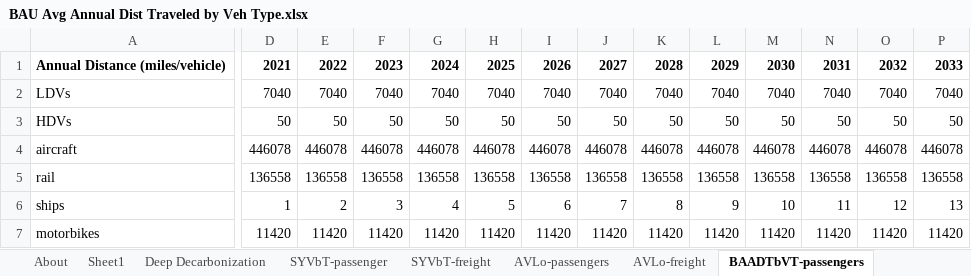
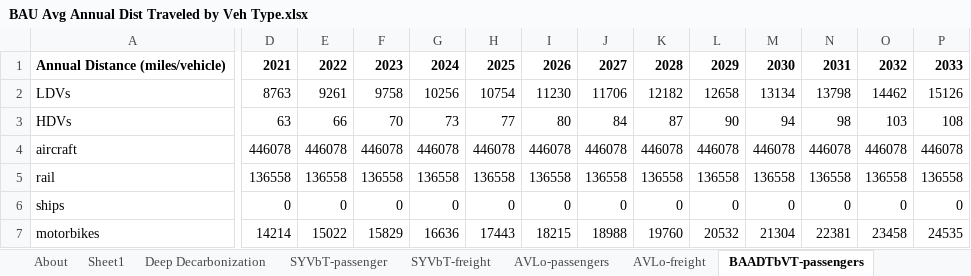
Before and after one commit to climatepolicylab/eps-indonesia-cpl, an Excel workbook: InputData/trans/BAADTbVT/BAU Avg Annual Dist Traveled by Veh Type.xlsx, sheet BAADTbVT-passengers, drawn as a sheet; only a part is shown, gaps mark what is left out; values as stored, in another font and other column widths than the file's, no borders; removed rows and columns are numbered as before the commit, all else as after; rows hold the shown columns only; the diff covers the shown part only; the diff names each change by its address in the sheet, - before the commit and + after, or states it on an @@ line.

Commit message:
Updated the computation of average distance travelled for LDVs HDVs and Motorbikes

```diff
--- a/InputData/trans/BAADTbVT/BAU Avg Annual Dist Traveled by Veh Type.xlsx (sheet BAADTbVT-passengers)
+++ b/InputData/trans/BAADTbVT/BAU Avg Annual Dist Traveled by Veh Type.xlsx (sheet BAADTbVT-passengers)
-row 2: LDVs | 7040 | 7040 | 7040 | 7040 | 7040 | 7040 | 7040 | 7040 | 7040 | 7040 | 7040 | 7040 | 7040
-row 3: HDVs | 50 | 50 | 50 | 50 | 50 | 50 | 50 | 50 | 50 | 50 | 50 | 50 | 50
+row 2: LDVs | 8763 | 9261 | 9758 | 10256 | 10754 | 11230 | 11706 | 12182 | 12658 | 13134 | 13798 | 14462 | 15126
+row 3: HDVs | 63 | 66 | 70 | 73 | 77 | 80 | 84 | 87 | 90 | 94 | 98 | 103 | 108
-D6: 1
+D6: 0
-E6: 2
+E6: 0
-F6: 3
+F6: 0
-G6: 4
+G6: 0
-H6: 5
+H6: 0
-I6: 6
+I6: 0
-J6: 7
+J6: 0
-K6: 8
+K6: 0
-L6: 9
+L6: 0
-M6: 10
+M6: 0
-N6: 11
+N6: 0
-O6: 12
+O6: 0
-P6: 13
+P6: 0
-row 7: motorbikes | 11420 | 11420 | 11420 | 11420 | 11420 | 11420 | 11420 | 11420 | 11420 | 11420 | 11420 | 11420 | 11420
+row 7: motorbikes | 14214 | 15022 | 15829 | 16636 | 17443 | 18215 | 18988 | 19760 | 20532 | 21304 | 22381 | 23458 | 24535
```
Also changed, not shown: 37 edited cells elsewhere in this sheet, sheet Deep Decarbonization, sheet BAADTbVT-freight, charts or pictures, 2 other files.
